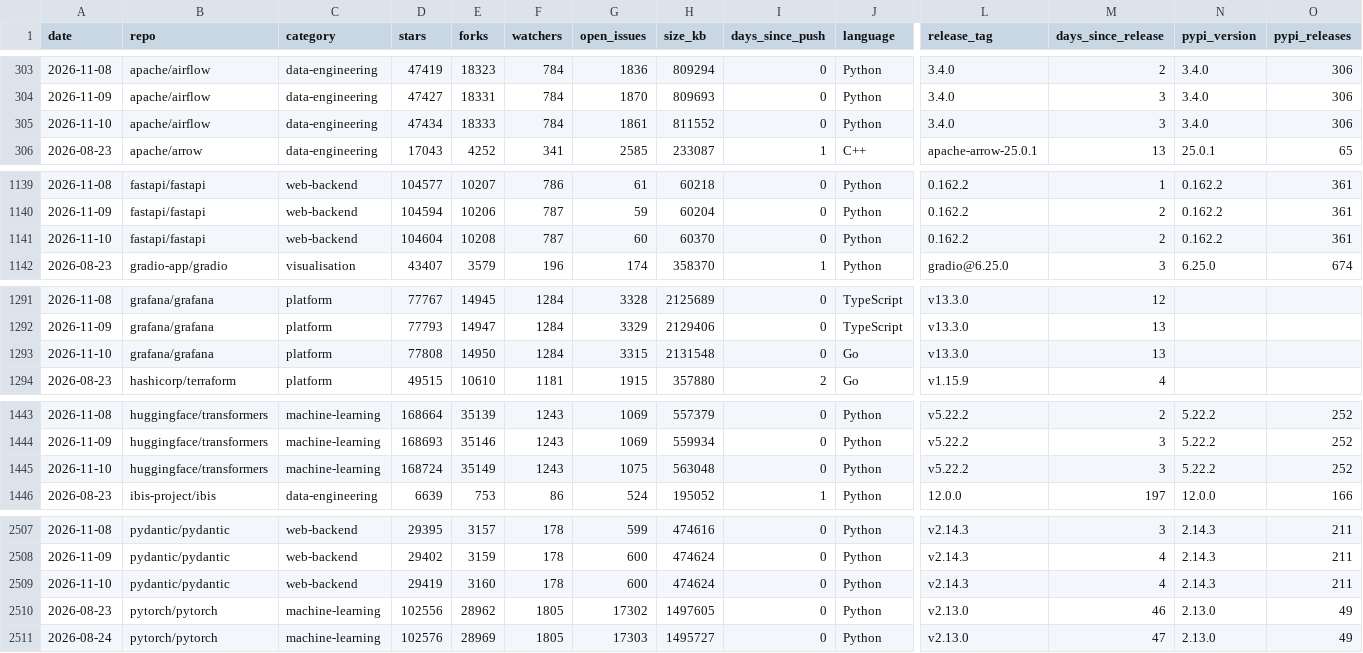
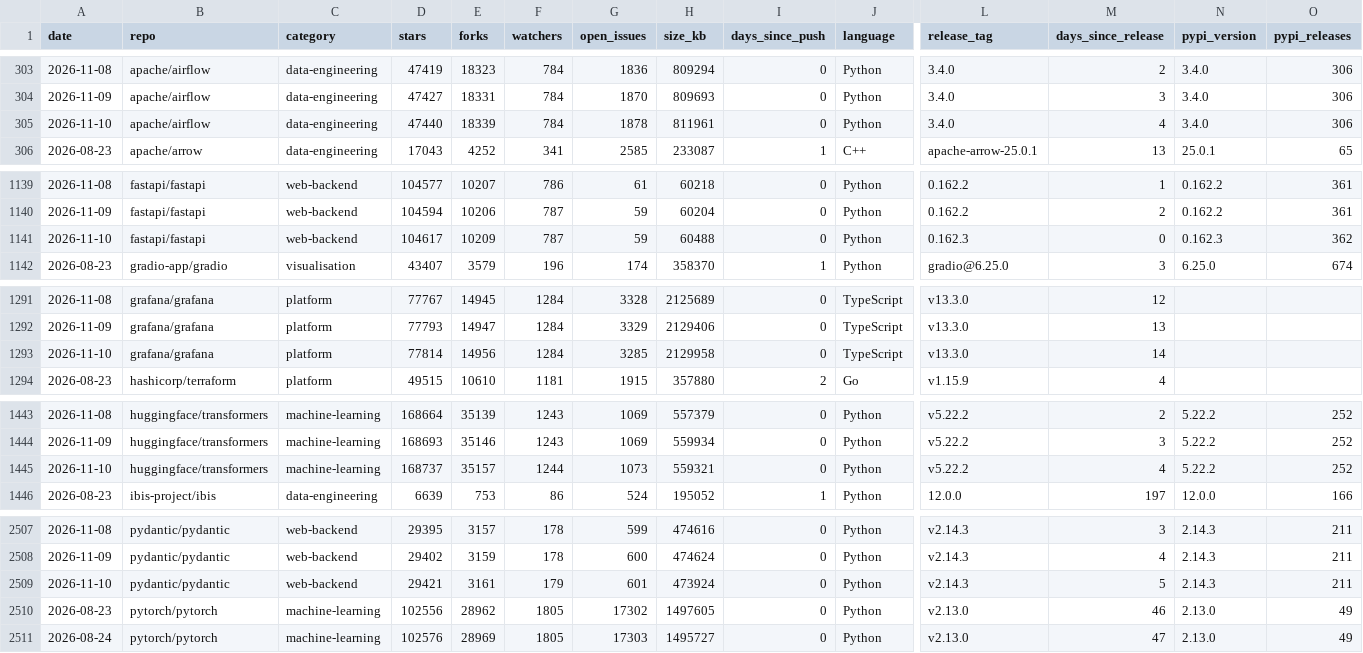
Before and after one commit to Amirzamani1l/oss-momentum, a CSV file: data/observations.csv, drawn as a sheet; only a part is shown, gaps mark what is left out; the diff covers the shown part only; the diff names each change by its address in the sheet, - before the commit and + after, or states it on an @@ line.

Commit message:
data: 2026-11-10 snapshot (42 projects, +493 stars, transformers leading) (#231)

```diff
--- a/data/observations.csv
+++ b/data/observations.csv
-D305 (stars): 47434
+D305 (stars): 47440
-E305 (forks): 18333
+E305 (forks): 18339
-G305 (open_issues): 1861
+G305 (open_issues): 1878
-H305 (size_kb): 811552
+H305 (size_kb): 811961
-M305 (days_since_release): 3
+M305 (days_since_release): 4
-D1141 (stars): 104604
+D1141 (stars): 104617
-E1141 (forks): 10208
+E1141 (forks): 10209
-G1141 (open_issues): 60
+G1141 (open_issues): 59
-H1141 (size_kb): 60370
+H1141 (size_kb): 60488
-L1141 (release_tag): 0.162.2
+L1141 (release_tag): 0.162.3
-M1141 (days_since_release): 2
+M1141 (days_since_release): 0
-N1141 (pypi_version): 0.162.2
+N1141 (pypi_version): 0.162.3
-O1141 (pypi_releases): 361
+O1141 (pypi_releases): 362
-D1293 (stars): 77808
+D1293 (stars): 77814
-E1293 (forks): 14950
+E1293 (forks): 14956
-G1293 (open_issues): 3315
+G1293 (open_issues): 3285
-H1293 (size_kb): 2131548
+H1293 (size_kb): 2129958
-J1293 (language): Go
+J1293 (language): TypeScript
-M1293 (days_since_release): 13
+M1293 (days_since_release): 14
-D1445 (stars): 168724
+D1445 (stars): 168737
-E1445 (forks): 35149
+E1445 (forks): 35157
-F1445 (watchers): 1243
+F1445 (watchers): 1244
-G1445 (open_issues): 1075
+G1445 (open_issues): 1073
-H1445 (size_kb): 563048
+H1445 (size_kb): 559321
-M1445 (days_since_release): 3
+M1445 (days_since_release): 4
-D2509 (stars): 29419
+D2509 (stars): 29421
-E2509 (forks): 3160
+E2509 (forks): 3161
-F2509 (watchers): 178
+F2509 (watchers): 179
-G2509 (open_issues): 600
+G2509 (open_issues): 601
-H2509 (size_kb): 474624
+H2509 (size_kb): 473924
-M2509 (days_since_release): 4
+M2509 (days_since_release): 5
```
Also changed, not shown: 133 edited cells elsewhere in this file, 43 other files.
